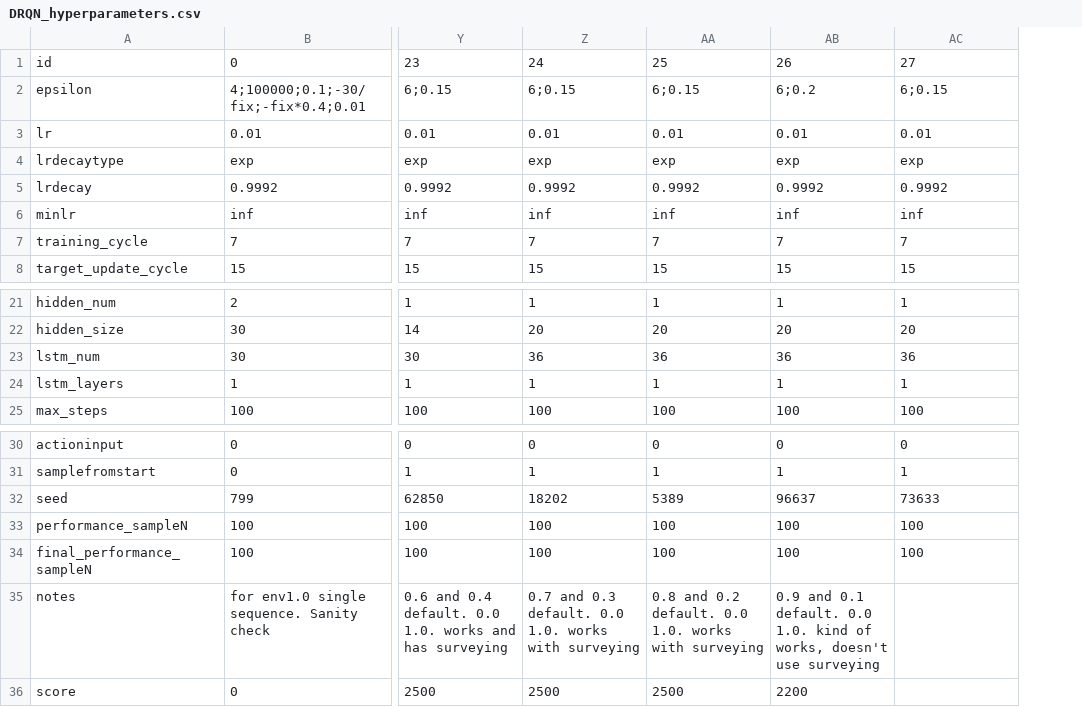
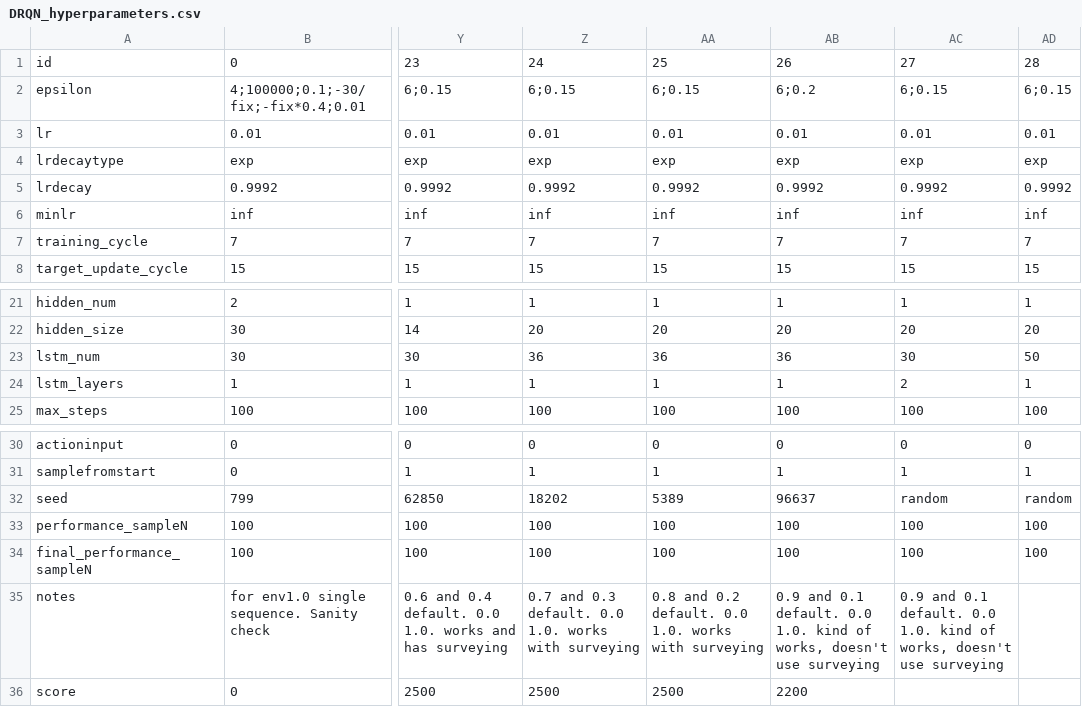
Before and after one commit to hyunseoky9/Hatchery-operation, a CSV file: hyperparamsets/DRQN_hyperparameters.csv, drawn as a sheet; only a part is shown, gaps mark what is left out; the diff names each change by its address in the sheet, - before the commit and + after, or states it on an @@ line.

```diff
--- a/hyperparamsets/DRQN_hyperparameters.csv
+++ b/hyperparamsets/DRQN_hyperparameters.csv
+column AD, rows 1-8: 28 | 6;0.15 | 0.01 | exp | 0.9992 | inf | 7 | 15; rows 21-25: 1 | 20 | 50 | 1 | 100; rows 30-34: 0 | 1 | random | 100 | 100
-AC23: 36
+AC23: 30
-AC24: 1
+AC24: 2
-AC32: 73633
+AC32: random
-AC35: (empty)
+AC35: 0.9 and 0.1 default. 0.0 1.0. kind of works, doesn't use surveying
```
Also changed, not shown: 2 other files.
